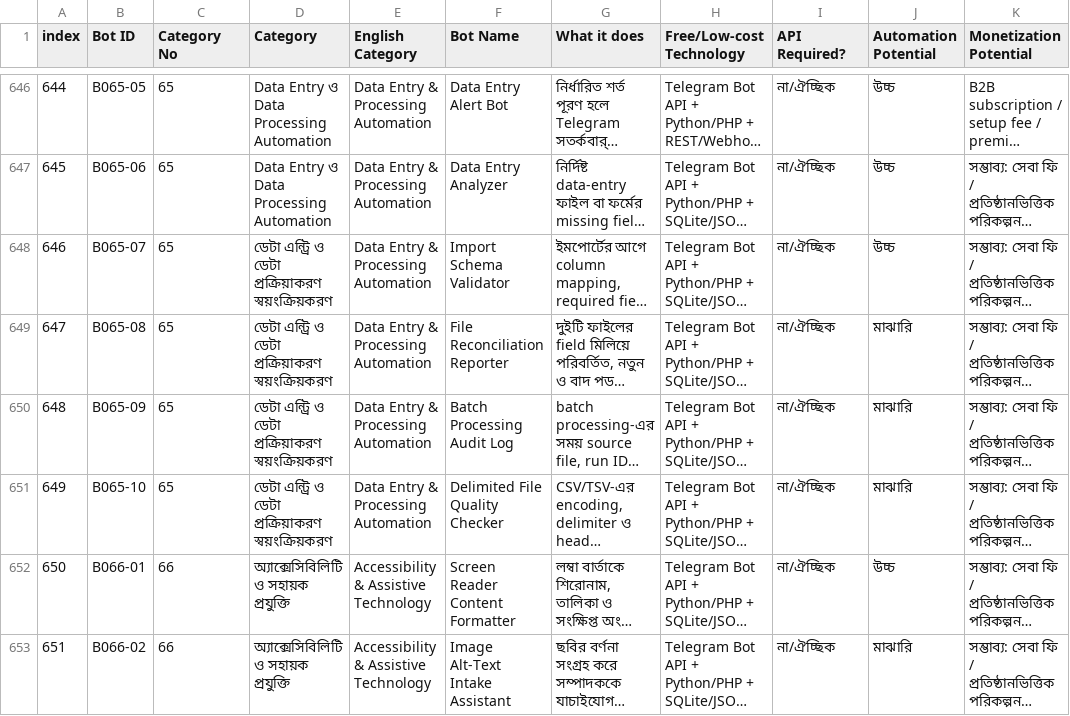
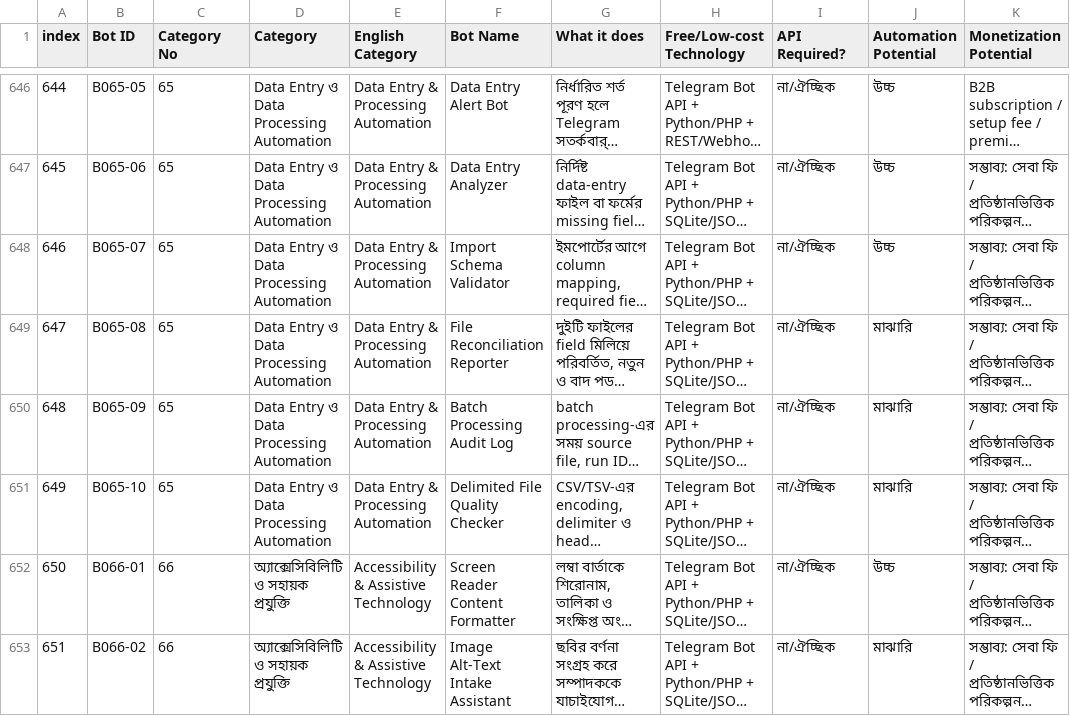
Before and after one commit to uniquenetworkbd/Telegram-Bot-Master-Catalog, a CSV file: data/Telegram_Bot_Master_Catalog_1000.csv, drawn as a sheet; only a part is shown, gaps mark what is left out; long unchanged cells end in …; the diff names each change by its address in the sheet, - before the commit and + after, or states it on an @@ line.

Commit message:
fix(data): normalize category 65 label consistency

```diff
--- a/data/Telegram_Bot_Master_Catalog_1000.csv
+++ b/data/Telegram_Bot_Master_Catalog_1000.csv
-D648:D651 (Category): ডেটা এন্ট্রি ও ডেটা প্রক্রিয়াকরণ স্বয়ংক্রিয়করণ
+D648:D651 (Category): Data Entry ও Data Processing Automation
```
